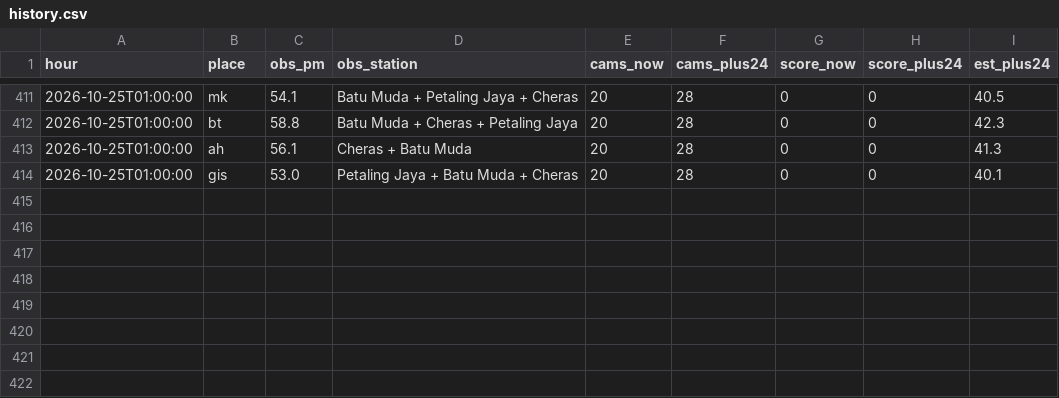
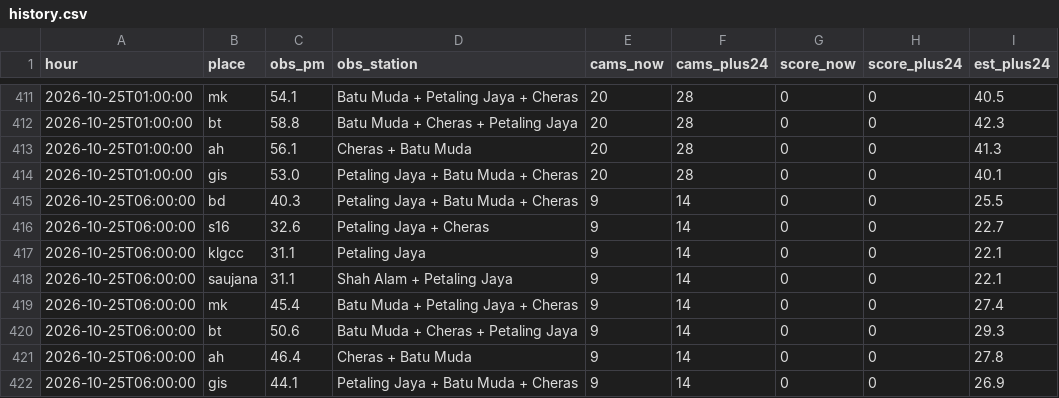
Before and after one commit to xdrbj5wqkf-lang/haze-watch, a CSV file: data/history.csv, drawn as a sheet; only a part is shown, gaps mark what is left out.

Commit message:
Hourly data 2026-10-25T06:00Z

```diff
--- a/data/history.csv
+++ b/data/history.csv
@@ -414 +414,9 @@ hour,place,obs_pm,obs_station,cams_now,cams_plus24,score_now,score_plus24,est_pl
 2026-10-25T01:00:00,gis,53.0,Petaling Jaya + Batu Muda + Cheras,20,28,0,0,40.1
+2026-10-25T06:00:00,bd,40.3,Petaling Jaya + Batu Muda + Cheras,9,14,0,0,25.5
+2026-10-25T06:00:00,s16,32.6,Petaling Jaya + Cheras,9,14,0,0,22.7
+2026-10-25T06:00:00,klgcc,31.1,Petaling Jaya,9,14,0,0,22.1
+2026-10-25T06:00:00,saujana,31.1,Shah Alam + Petaling Jaya,9,14,0,0,22.1
+2026-10-25T06:00:00,mk,45.4,Batu Muda + Petaling Jaya + Cheras,9,14,0,0,27.4
+2026-10-25T06:00:00,bt,50.6,Batu Muda + Cheras + Petaling Jaya,9,14,0,0,29.3
+2026-10-25T06:00:00,ah,46.4,Cheras + Batu Muda,9,14,0,0,27.8
+2026-10-25T06:00:00,gis,44.1,Petaling Jaya + Batu Muda + Cheras,9,14,0,0,26.9
```
